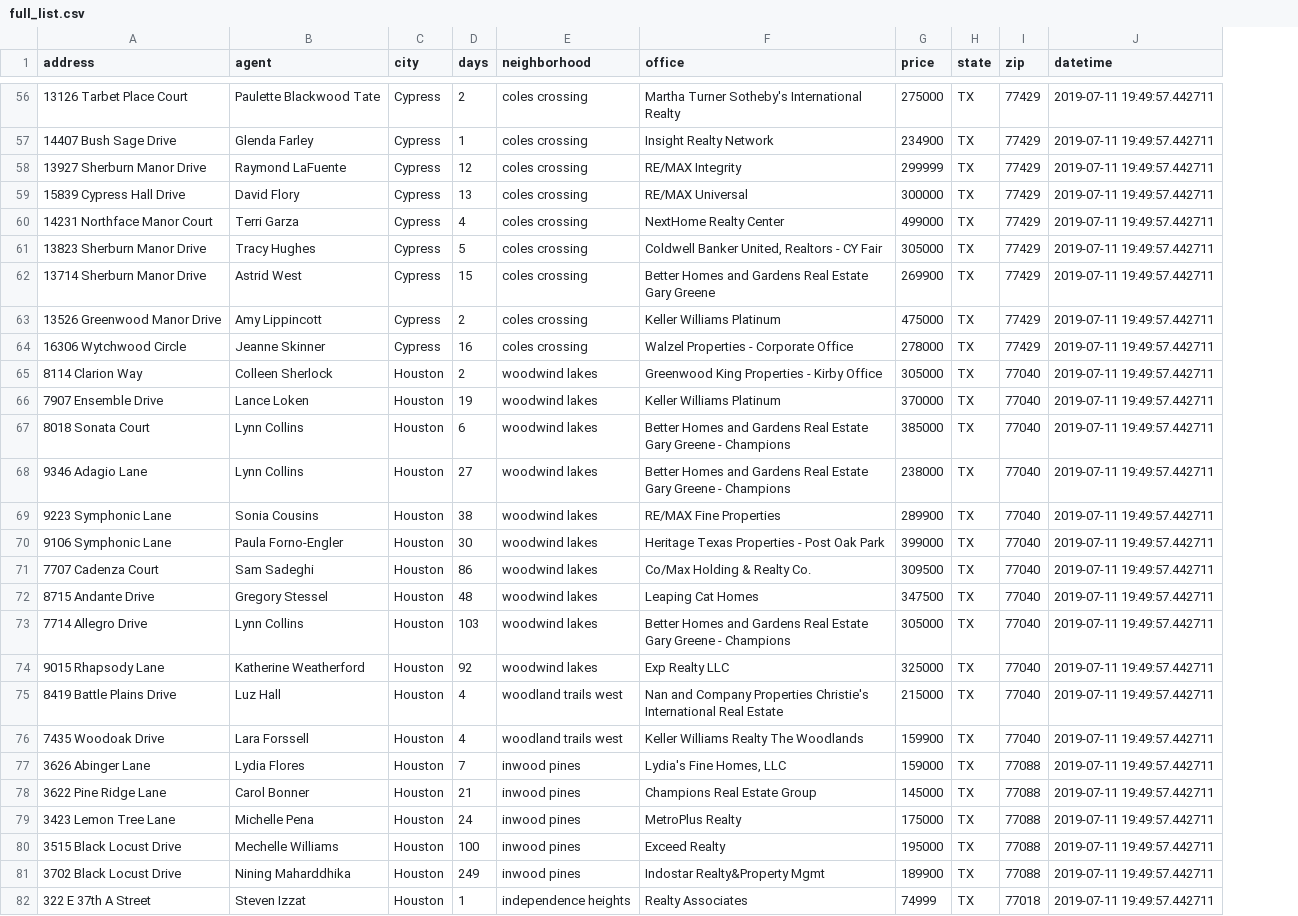
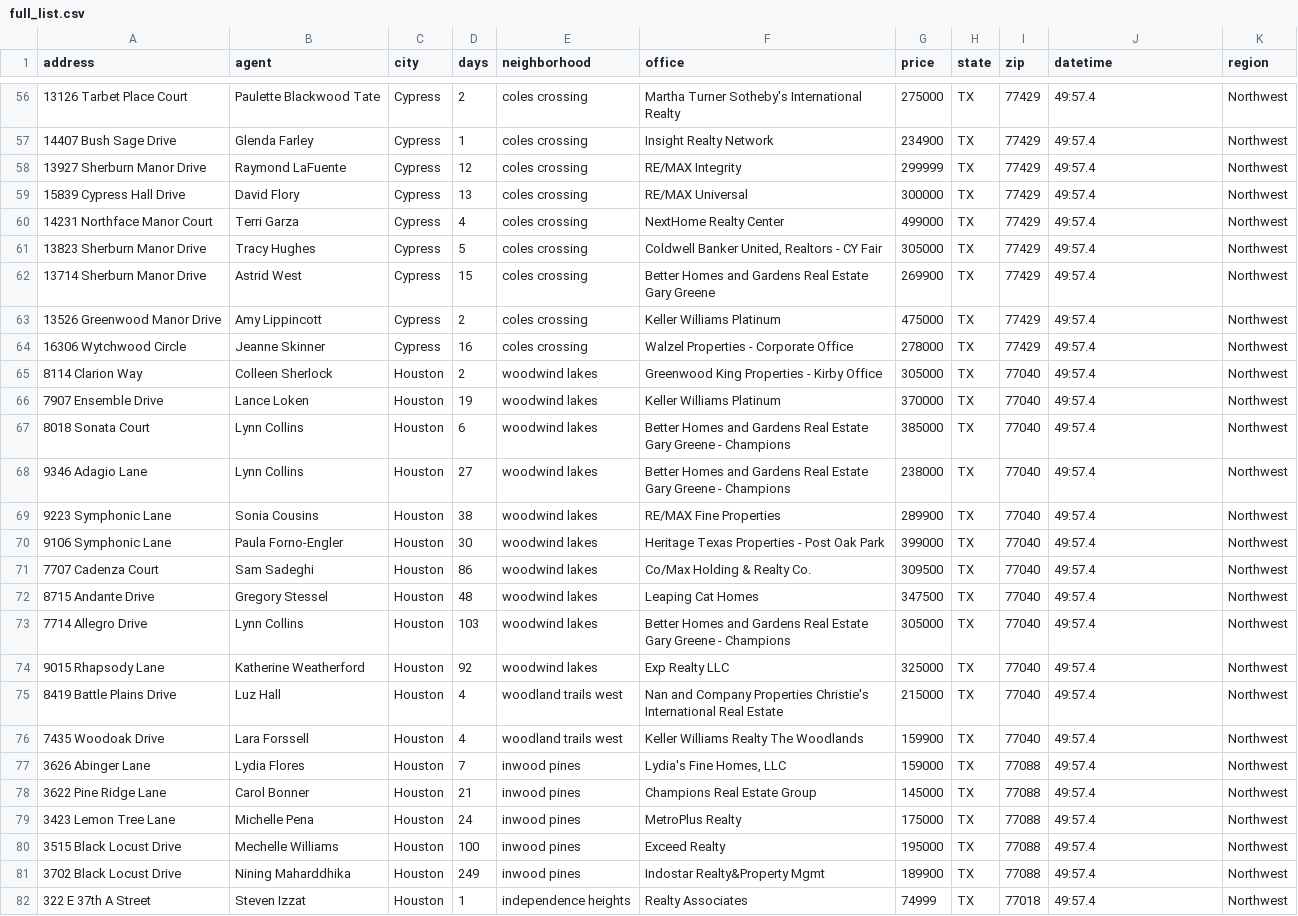
Before and after one commit to SuicideTALKcom/County-Flood-Control, a CSV file: full_list.csv, drawn as a sheet; only a part is shown, gaps mark what is left out; the diff covers the shown part only; the diff names each change by its address in the sheet, - before the commit and + after, or states it on an @@ line.

Commit message:
updated full list and region files

```diff
--- a/full_list.csv
+++ b/full_list.csv
+column K (region), rows 56-82: all Northwest
-J56:J82 (datetime): 2019-07-11 19:49:57.442711
+J56:J82 (datetime): 49:57.4
```
Also changed, not shown: 116 edited cells elsewhere in this file, regions.csv, 1 other file.
